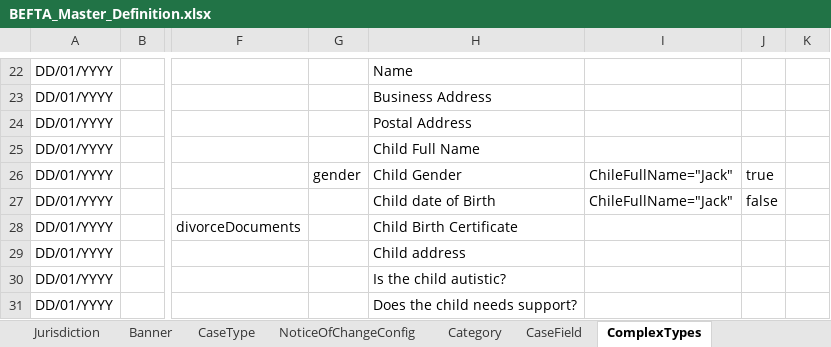
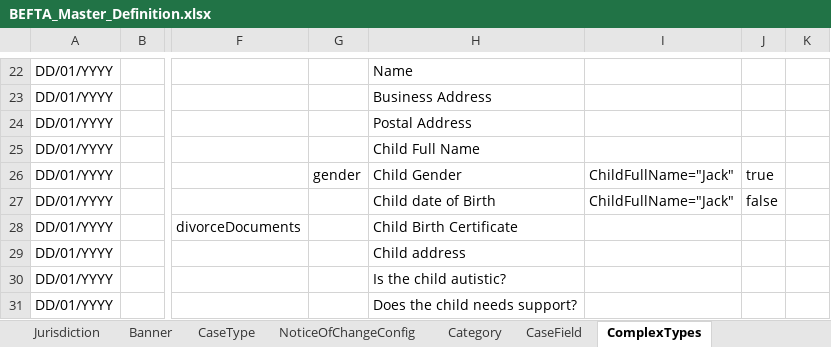
Before and after one commit to hmcts/befta-fw, an Excel workbook: src/main/resources/uk/gov/hmcts/befta/dse/ccd/definitions/excel/BEFTA_Master_Definition.xlsx, sheet ComplexTypes, drawn as a sheet; only a part is shown, gaps mark what is left out; values as stored, in another font and other column widths than the file's, no borders; table styles not drawn; the diff names each change by its address in the sheet, - before the commit and + after, or states it on an @@ line.

```diff
--- a/src/main/resources/uk/gov/hmcts/befta/dse/ccd/definitions/excel/BEFTA_Master_Definition.xlsx (sheet ComplexTypes)
+++ b/src/main/resources/uk/gov/hmcts/befta/dse/ccd/definitions/excel/BEFTA_Master_Definition.xlsx (sheet ComplexTypes)
-I26:I27: ChileFullName="Jack"
+I26:I27: ChildFullName="Jack"
```
Also changed, not shown: 2 other files.
